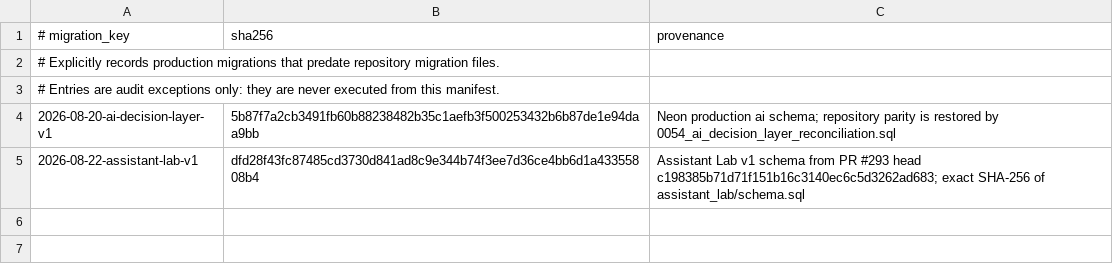
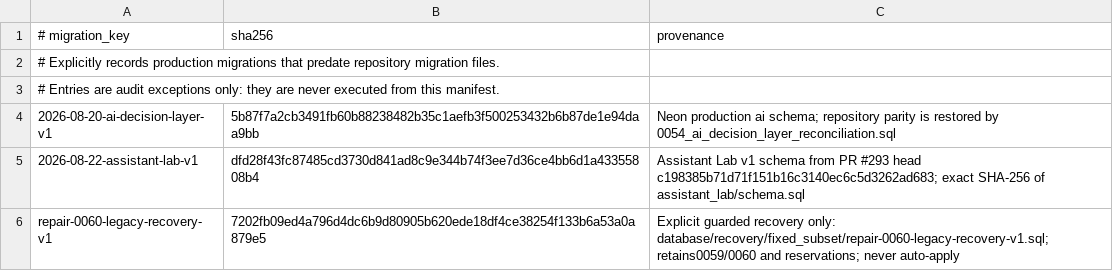
Before and after one commit to olegmed1-art/bridge-video-free, a TSV file: database/external_migration_history.tsv, drawn as a sheet.

```diff
--- a/database/external_migration_history.tsv
+++ b/database/external_migration_history.tsv
@@ -5 +5,2 @@
 2026-08-22-assistant-lab-v1	dfd28f43fc87485cd3730d841ad8c9e344b74f3ee7d36ce4bb6d1a43355808b4	Assistant Lab v1 schema from PR #293 head c198385b71d71f151b16c3140ec6c5d3262ad683; exact SHA-256 of assistant_lab/schema.sql
+repair-0060-legacy-recovery-v1	7202fb09ed4a796d4dc6b9d80905b620ede18df4ce38254f133b6a53a0a879e5	Explicit guarded recovery only: database/recovery/fixed_subset/repair-0060-legacy-recovery-v1.sql; retains0059/0060 and reservations; never auto-apply
```
Also changed, not shown: 11 other files.
